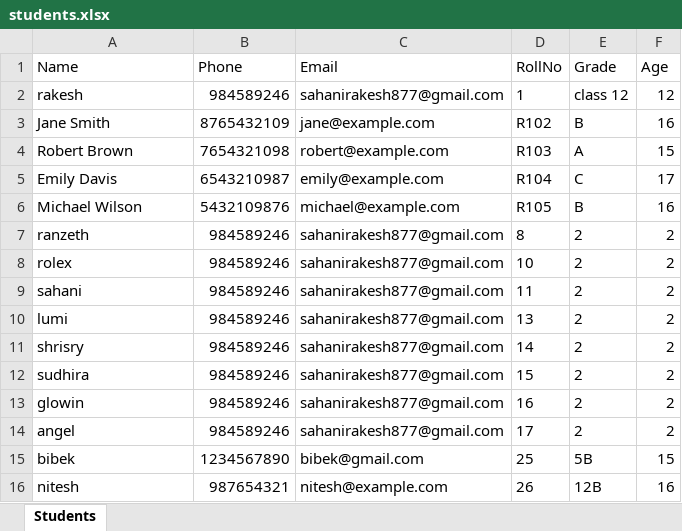
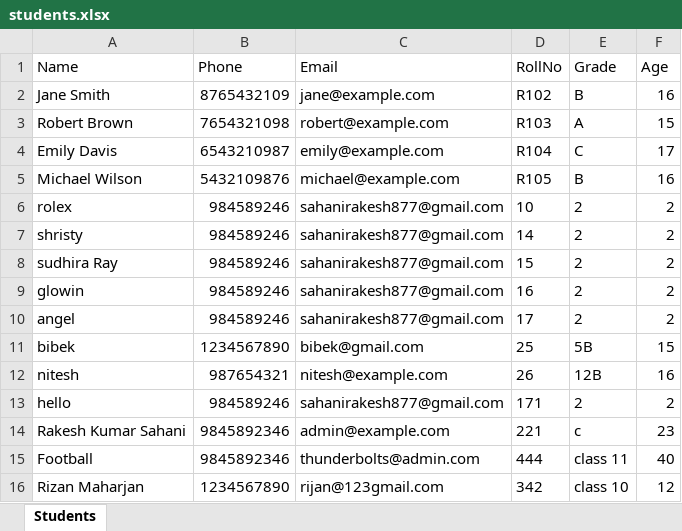
Before and after one commit to nishadrakesh2054/LMS-Backend, an Excel workbook: exports/students.xlsx, sheet Students, drawn as a sheet; values as stored, in another font and other column widths than the file's, no borders; removed rows and columns are numbered as before the commit, all else as after; the diff names each change by its address in the sheet, - before the commit and + after, or states it on an @@ line.

```diff
--- a/exports/students.xlsx (sheet Students)
+++ b/exports/students.xlsx (sheet Students)
-row 2: rakesh | 984589246 | sahanirakesh877@gmail.com | 1 | class 12 | 12
-row 7: ranzeth | 984589246 | sahanirakesh877@gmail.com | 8 | 2 | 2
-row 9: sahani | 984589246 | sahanirakesh877@gmail.com | 11 | 2 | 2
-row 10: lumi | 984589246 | sahanirakesh877@gmail.com | 13 | 2 | 2
-A7 (Name): shrisry
+A7 (Name): shristy
-A8 (Name): sudhira
+A8 (Name): sudhira Ray
+row 13: hello | 984589246 | sahanirakesh877@gmail.com | 171 | 2 | 2
+row 14: Rakesh Kumar Sahani | 9845892346 | admin@example.com | 221 | c | 23
+row 15: Football | 9845892346 | thunderbolts@admin.com | 444 | class 11 | 40
+row 16: Rizan Maharjan | 1234567890 | rijan@123gmail.com | 342 | class 10 | 12
```
Also changed, not shown: 16 other files.
